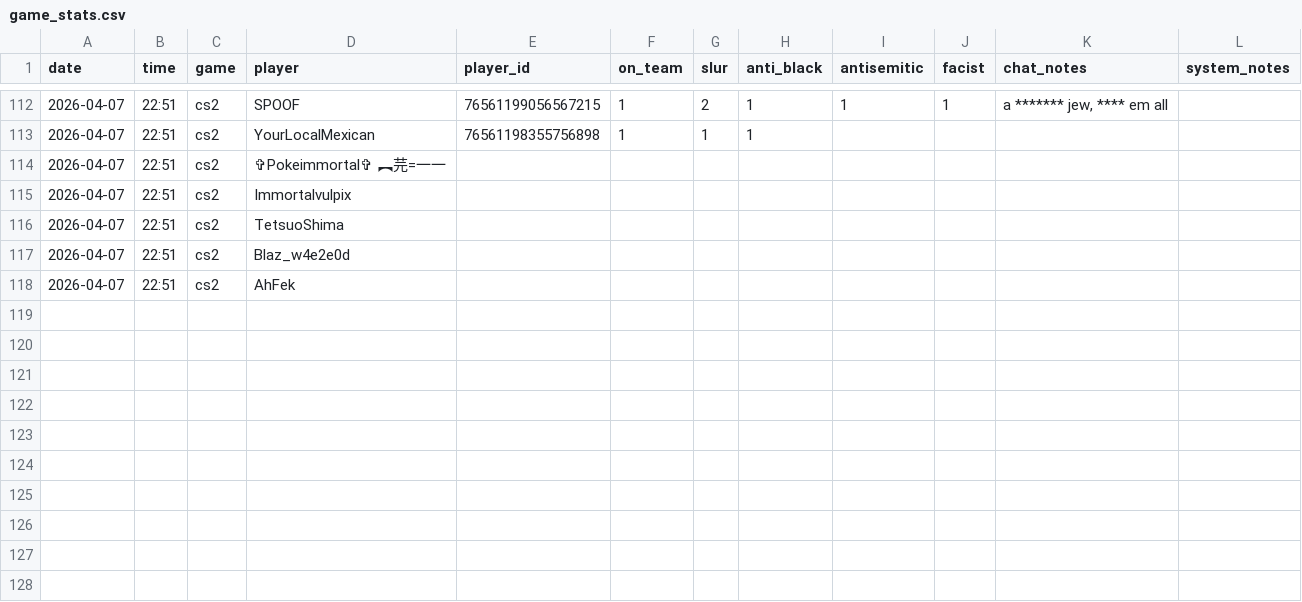
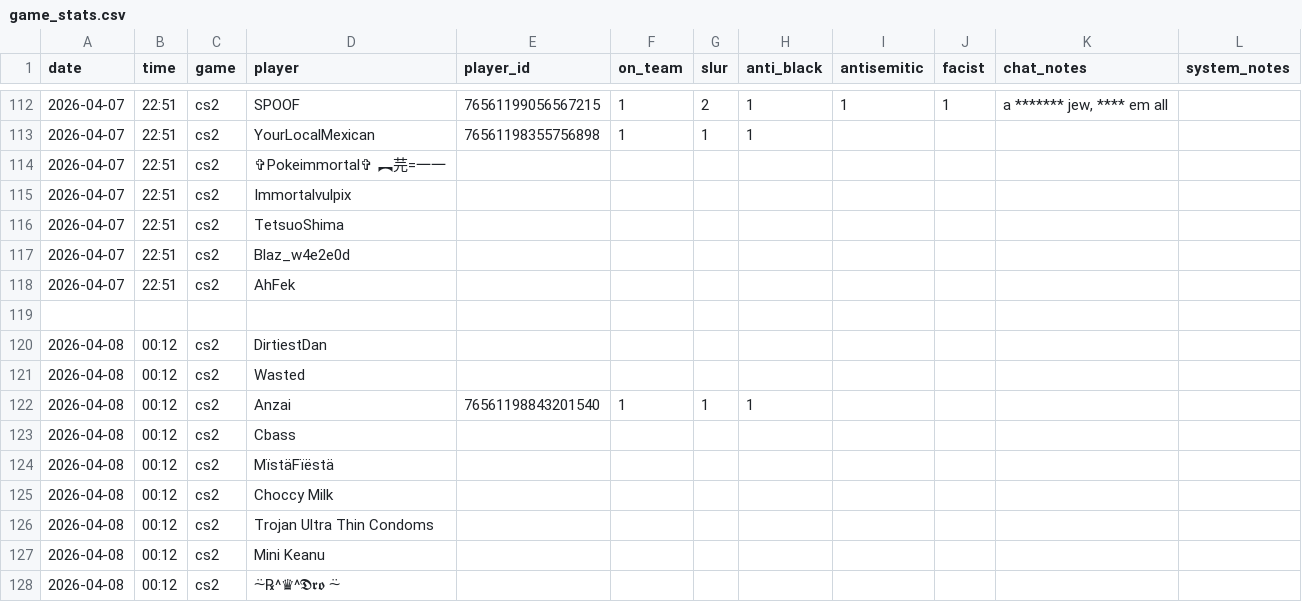
Before and after one commit to jjame21/free-speech-warios, a CSV file: game_stats.csv, drawn as a sheet; only a part is shown, gaps mark what is left out; the diff names each change by its address in the sheet, - before the commit and + after, or states it on an @@ line.

Commit message:
📦 +game

```diff
--- a/game_stats.csv
+++ b/game_stats.csv
+row 119: (empty)
+row 120: 2026-04-08 | 00:12 | cs2 | DirtiestDan
+row 121: 2026-04-08 | 00:12 | cs2 | Wasted
+row 122: 2026-04-08 | 00:12 | cs2 | Anzai | 76561198843201540 | 1 | 1 | 1
+row 123: 2026-04-08 | 00:12 | cs2 | Cbass
+row 124: 2026-04-08 | 00:12 | cs2 | MïstäFïëstä
+row 125: 2026-04-08 | 00:12 | cs2 | Choccy Milk
+row 126: 2026-04-08 | 00:12 | cs2 | Trojan Ultra Thin Condoms
+row 127: 2026-04-08 | 00:12 | cs2 | Mini Keanu
+row 128: 2026-04-08 | 00:12 | cs2 | ⍨℞^♛^𝕯𝖗𝖔 ⍨
```
